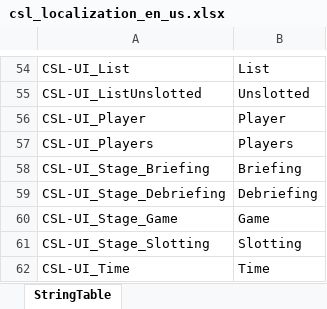
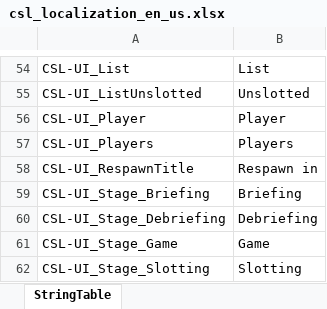
Before and after one commit to Dalfi/Coop-Slot-Lobby-Documentation, an Excel workbook: Translation Tables/csl_localization_en_us.xlsx, sheet StringTable, drawn as a sheet; only a part is shown, gaps mark what is left out; the shorter side is filled out with more unchanged rows; values as stored, in another font and other column widths than the file's, no borders; the diff names each change by its address in the sheet, - before the commit and + after, or states it on an @@ line.

Commit message:
Localization for RespawnMenu

```diff
--- a/Translation Tables/csl_localization_en_us.xlsx (sheet StringTable)
+++ b/Translation Tables/csl_localization_en_us.xlsx (sheet StringTable)
+row 58: CSL-UI_RespawnTitle | Respawn in
```
Also changed, not shown: Translation Tables/csl_localization_cs_cz.xlsx, Translation Tables/csl_localization_de_de.xlsx, 11 other files.
